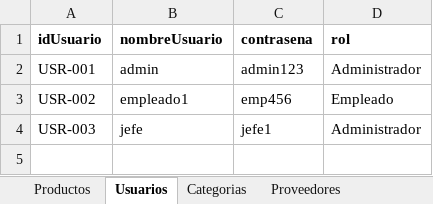
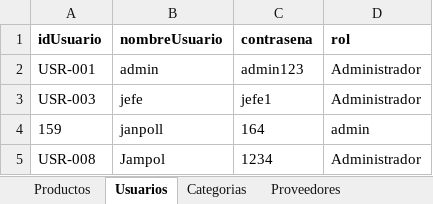
Before and after one commit to AndrewM213/ProyectoFinal, an Excel workbook: Inventario.xlsx, sheet Usuarios, drawn as a sheet; values as stored, in another font and other column widths than the file's, no borders; table styles not drawn; removed rows and columns are numbered as before the commit, all else as after; the diff names each change by its address in the sheet, - before the commit and + after, or states it on an @@ line.

```diff
--- a/Inventario.xlsx (sheet Usuarios)
+++ b/Inventario.xlsx (sheet Usuarios)
-row 3: USR-002 | empleado1 | emp456 | Empleado
+row 4: 159 | janpoll | 164 | admin
+row 5: USR-008 | Jampol | 1234 | Administrador
```
Also changed, not shown: sheet Productos, sheet HistorialVentas, 32 other files.
